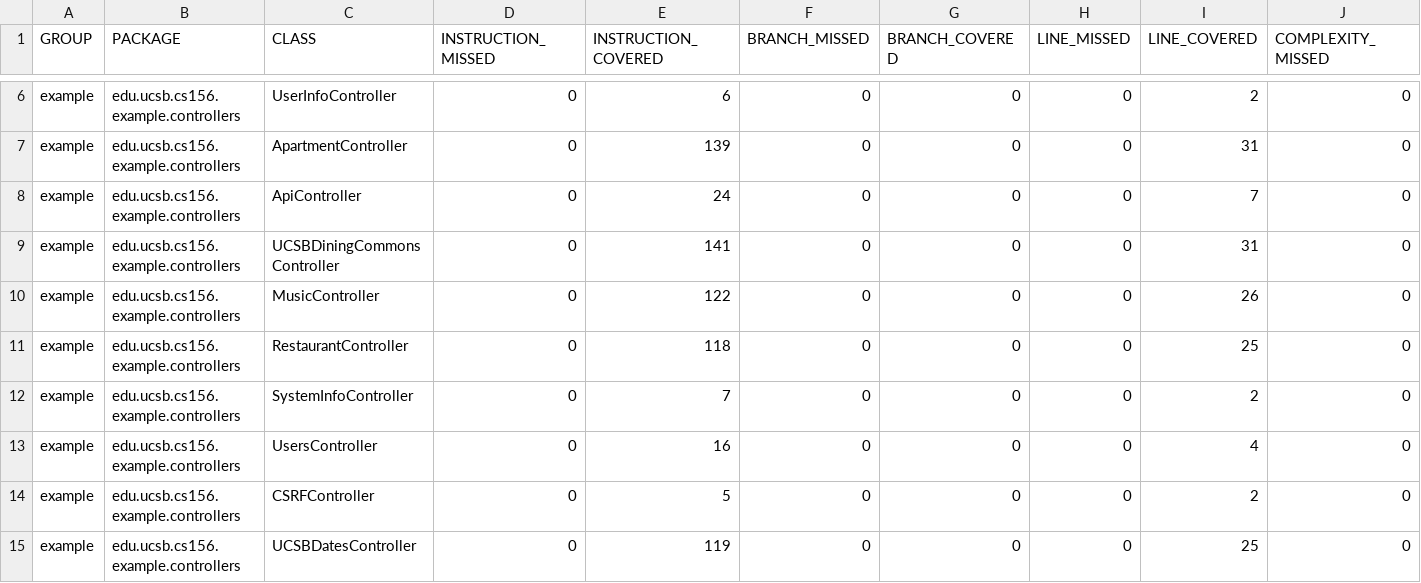
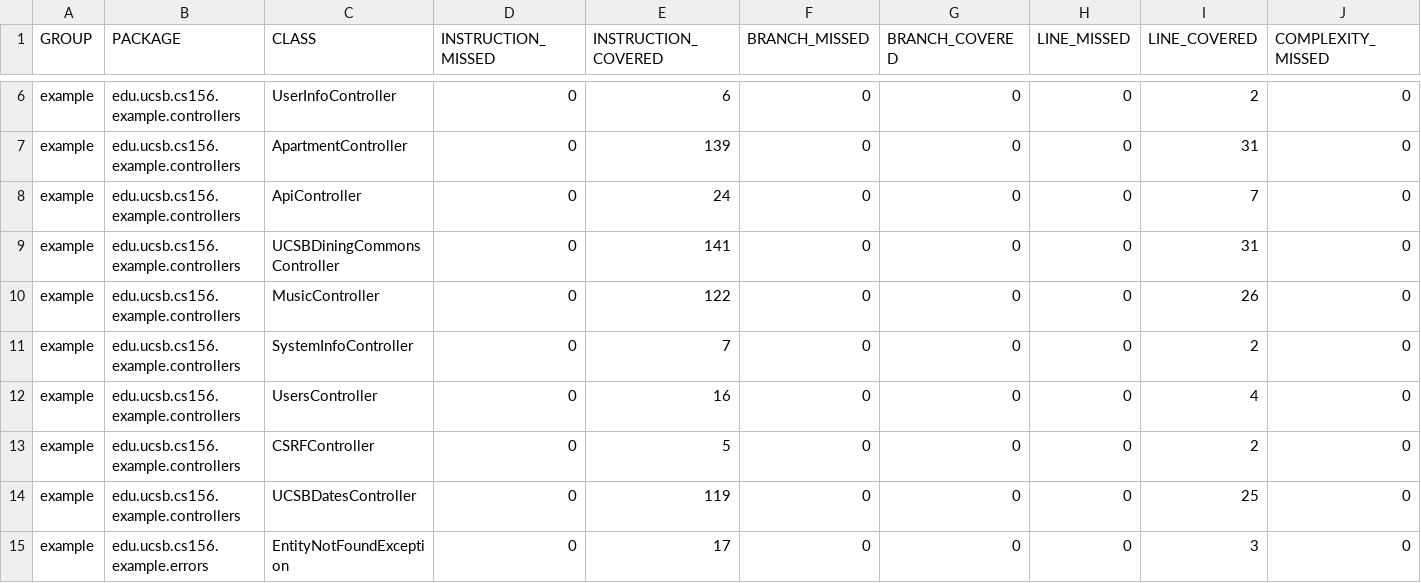
Before and after one commit to ucsb-cs156-s23/team03-s23-6pm-4, a CSV file: jacoco/jacoco.csv, drawn as a sheet; only a part is shown, gaps mark what is left out; the shorter side is filled out with more unchanged rows; rows hold the shown columns only; the diff names each change by its address in the sheet, - before the commit and + after, or states it on an @@ line.

Commit message:
Deploying to gh-pages from @ ucsb-cs156-s23/team03-s23-6pm-4@d3c31a9646a269b6bf26db072999ea6a2dbc18fc 🚀

```diff
--- a/jacoco/jacoco.csv
+++ b/jacoco/jacoco.csv
-row 11: example | edu.ucsb.cs156.example.controllers | RestaurantController | 0 | 118 | 0 | 0 | 0 | 25 | 0
```
Also changed, not shown: 7 other files.
